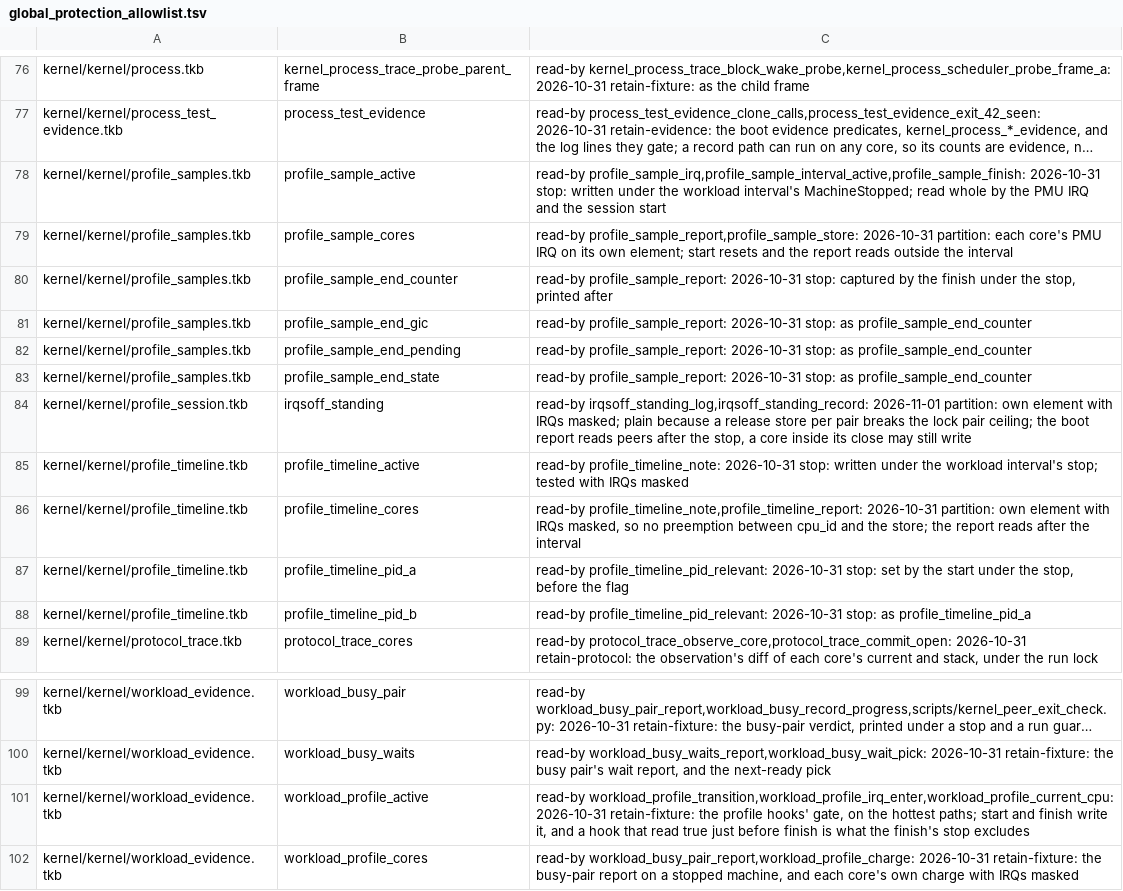
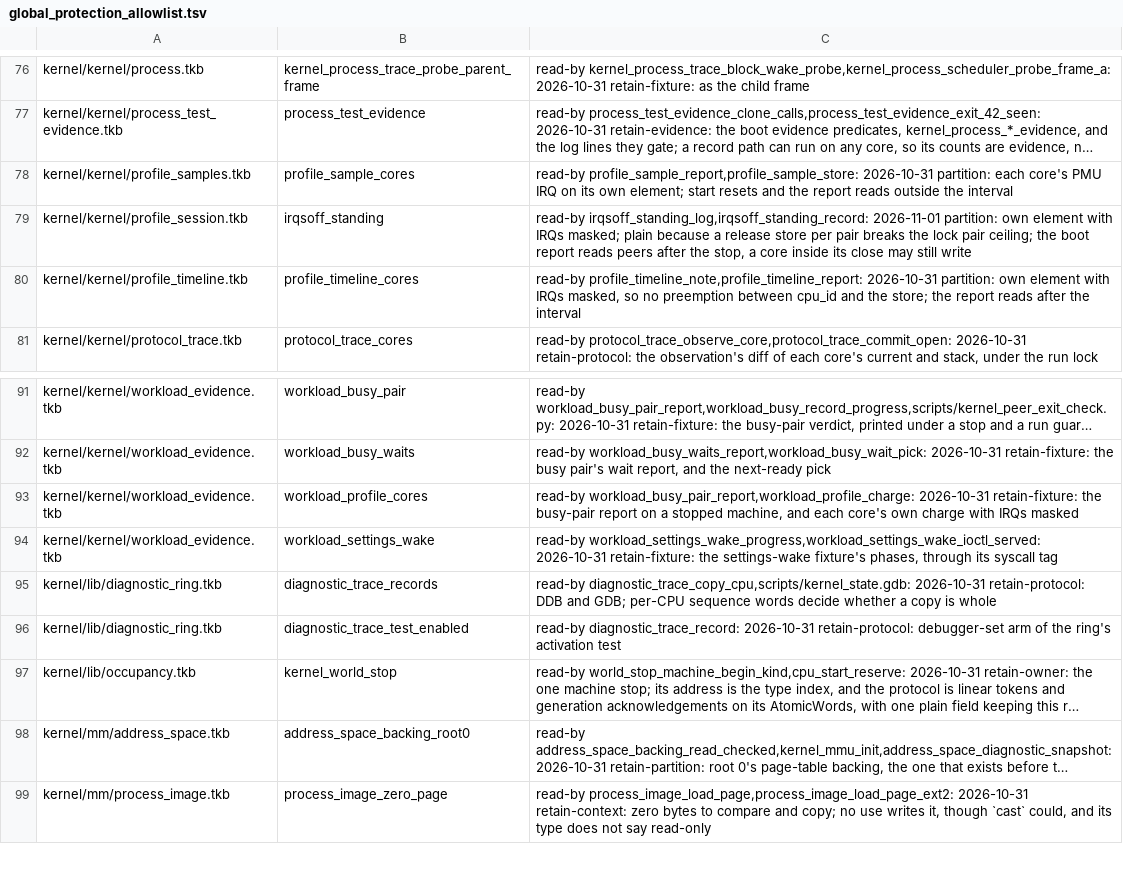
Before and after one commit to takibi-lang/takibi, a TSV file: scripts/global_protection_allowlist.tsv, drawn as a sheet; only a part is shown, gaps mark what is left out; the shorter side is filled out with more unchanged rows; long unchanged cells end in …; the diff names each change by its address in the sheet, - before the commit and + after, or states it on an @@ line.

```diff
--- a/scripts/global_protection_allowlist.tsv
+++ b/scripts/global_protection_allowlist.tsv
-row 78: kernel/kernel/profile_samples.tkb | profile_sample_active | read-by profile_sample_irq,profile_sample_interval_active,profile_sample_finish: 2026-10-31 stop: written under the workload interval's MachineStopped; read whole by the PMU IRQ and the session start
-row 80: kernel/kernel/profile_samples.tkb | profile_sample_end_counter | read-by profile_sample_report: 2026-10-31 stop: captured by the finish under the stop, printed after
-row 81: kernel/kernel/profile_samples.tkb | profile_sample_end_gic | read-by profile_sample_report: 2026-10-31 stop: as profile_sample_end_counter
-row 82: kernel/kernel/profile_samples.tkb | profile_sample_end_pending | read-by profile_sample_report: 2026-10-31 stop: as profile_sample_end_counter
-row 83: kernel/kernel/profile_samples.tkb | profile_sample_end_state | read-by profile_sample_report: 2026-10-31 stop: as profile_sample_end_counter
-row 85: kernel/kernel/profile_timeline.tkb | profile_timeline_active | read-by profile_timeline_note: 2026-10-31 stop: written under the workload interval's stop; tested with IRQs masked
-row 87: kernel/kernel/profile_timeline.tkb | profile_timeline_pid_a | read-by profile_timeline_pid_relevant: 2026-10-31 stop: set by the start under the stop, before the flag
-row 88: kernel/kernel/profile_timeline.tkb | profile_timeline_pid_b | read-by profile_timeline_pid_relevant: 2026-10-31 stop: as profile_timeline_pid_a
-row 101: kernel/kernel/workload_evidence.tkb | workload_profile_active | read-by workload_profile_transition,workload_profile_irq_enter,workload_profile_current_cpu: 2026-10-31 retain-fixture: the profile hooks' gate, on the hottest paths; start and finish write it, and a hook that read true just before finish is what the finish's stop excludes
```
Also changed, not shown: 9 other files.
